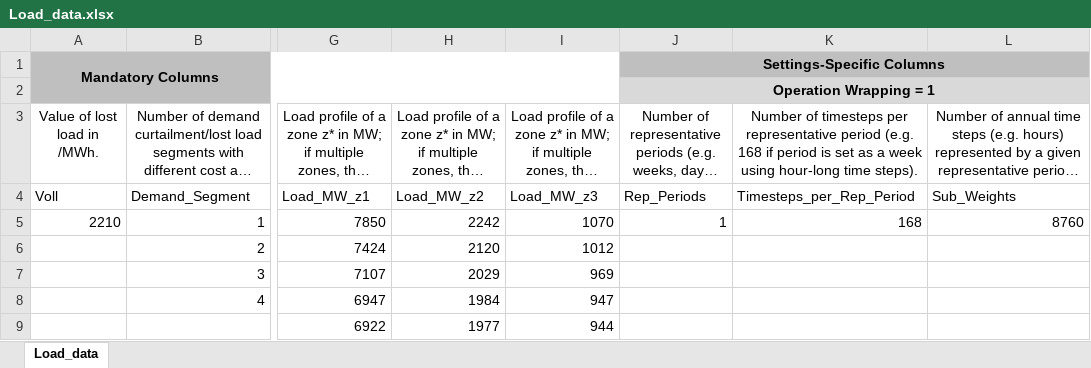
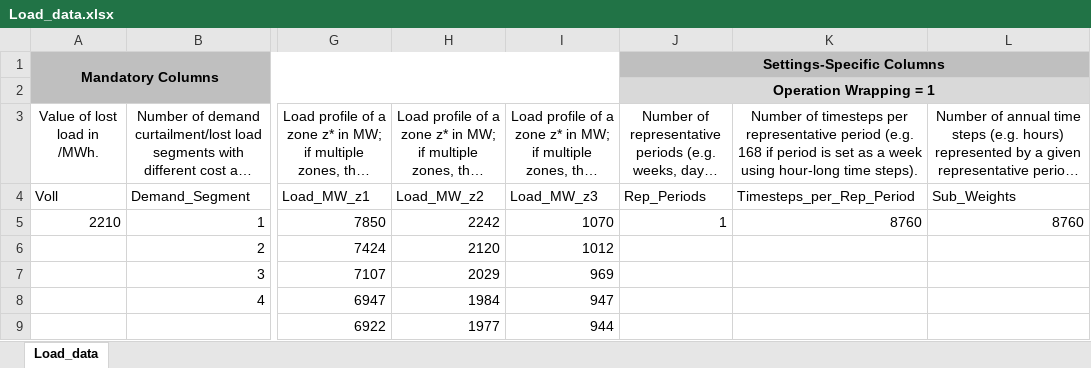
Before and after one commit to lbonaldo/GenX, an Excel workbook: Example_Systems/Input_data_explained/Load_data.xlsx, sheet Load_data, drawn as a sheet; only a part is shown, gaps mark what is left out; long unchanged cells end in …; values as stored, in another font and other column widths than the file's, no borders; the diff names each change by its address in the sheet, - before the commit and + after, or states it on an @@ line.

Commit message:
Correct bad inputs in Load_data files
This allows them to be valid if OperationsWrapping is turned on.

```diff
--- a/Example_Systems/Input_data_explained/Load_data.xlsx (sheet Load_data)
+++ b/Example_Systems/Input_data_explained/Load_data.xlsx (sheet Load_data)
-K5: 168
+K5: 8760
```
Also changed, not shown: 20 other files.
